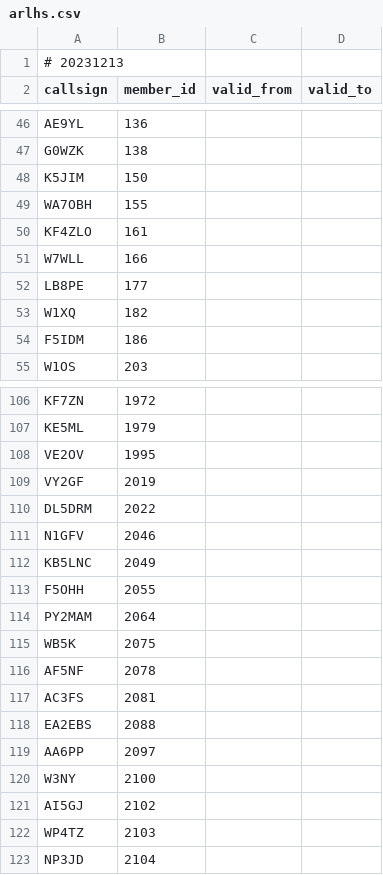
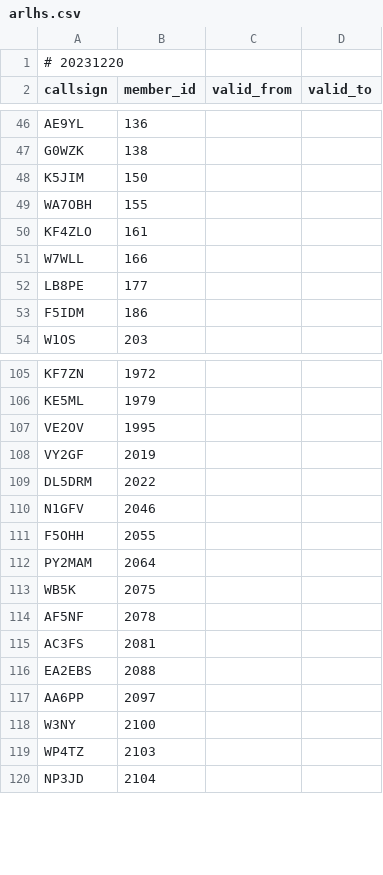
Before and after one commit to foldynl/hamradio-membeship-lists, a CSV file: lists/arlhs.csv, drawn as a sheet; only a part is shown, gaps mark what is left out.

```diff
--- a/lists/arlhs.csv
+++ b/lists/arlhs.csv
@@ -1,2 +1,2 @@
-# 20231213
+# 20231220
 callsign,member_id,valid_from,valid_to
@@ -52,3 +52,2 @@ W7WLL,166,,
 LB8PE,177,,
-W1XQ,182,,
 F5IDM,186,,
@@ -111,3 +110,2 @@ DL5DRM,2022,,
 N1GFV,2046,,
-KB5LNC,2049,,
 F5OHH,2055,,
@@ -120,3 +118,2 @@ AA6PP,2097,,
 W3NY,2100,,
-AI5GJ,2102,,
 WP4TZ,2103,,
```
Also changed, not shown: lists/cwops.csv, lists/fists.csv, 17 other files.
